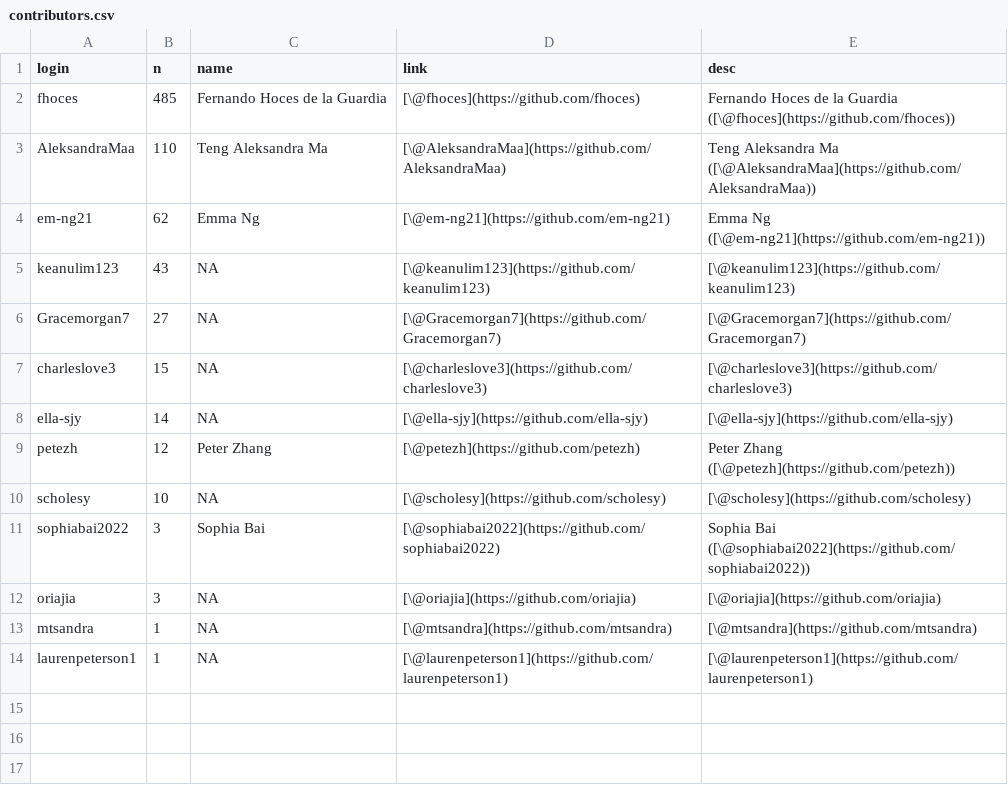
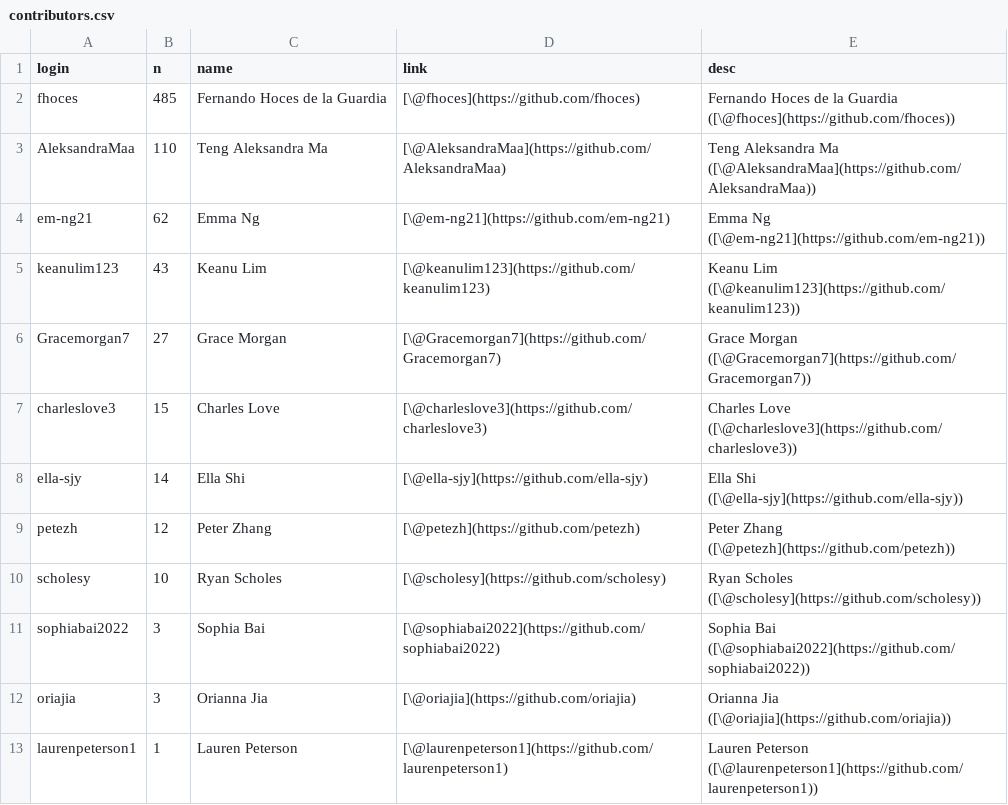
Before and after one commit to BITSS-OPA/opa-deworming, a CSV file: contributors.csv, drawn as a sheet.

Commit message:
update contributors

```diff
--- a/contributors.csv
+++ b/contributors.csv
@@ -4,11 +4,10 @@ AleksandraMaa,110,Teng Aleksandra Ma,[\@AleksandraMaa](https://github.com/Aleksa
 em-ng21,62,Emma Ng,[\@em-ng21](https://github.com/em-ng21),Emma Ng ([\@em-ng21](https://github.com/em-ng21))
-keanulim123,43,NA,[\@keanulim123](https://github.com/keanulim123),[\@keanulim123](https://github.com/keanulim123)
-Gracemorgan7,27,NA,[\@Gracemorgan7](https://github.com/Gracemorgan7),[\@Gracemorgan7](https://github.com/Gracemorgan7)
-charleslove3,15,NA,[\@charleslove3](https://github.com/charleslove3),[\@charleslove3](https://github.com/charleslove3)
-ella-sjy,14,NA,[\@ella-sjy](https://github.com/ella-sjy),[\@ella-sjy](https://github.com/ella-sjy)
+keanulim123,43,Keanu Lim,[\@keanulim123](https://github.com/keanulim123),Keanu Lim ([\@keanulim123](https://github.com/keanulim123))
+Gracemorgan7,27,Grace Morgan,[\@Gracemorgan7](https://github.com/Gracemorgan7),Grace Morgan ([\@Gracemorgan7](https://github.com/Gracemorgan7))
+charleslove3,15,Charles Love,[\@charleslove3](https://github.com/charleslove3),Charles Love ([\@charleslove3](https://github.com/charleslove3))
+ella-sjy,14,Ella Shi,[\@ella-sjy](https://github.com/ella-sjy),Ella Shi ([\@ella-sjy](https://github.com/ella-sjy))
 petezh,12,Peter Zhang,[\@petezh](https://github.com/petezh),Peter Zhang ([\@petezh](https://github.com/petezh))
-scholesy,10,NA,[\@scholesy](https://github.com/scholesy),[\@scholesy](https://github.com/scholesy)
+scholesy,10,Ryan Scholes,[\@scholesy](https://github.com/scholesy),Ryan Scholes ([\@scholesy](https://github.com/scholesy))
 sophiabai2022,3,Sophia Bai,[\@sophiabai2022](https://github.com/sophiabai2022),Sophia Bai ([\@sophiabai2022](https://github.com/sophiabai2022))
-oriajia,3,NA,[\@oriajia](https://github.com/oriajia),[\@oriajia](https://github.com/oriajia)
-mtsandra,1,NA,[\@mtsandra](https://github.com/mtsandra),[\@mtsandra](https://github.com/mtsandra)
-laurenpeterson1,1,NA,[\@laurenpeterson1](https://github.com/laurenpeterson1),[\@laurenpeterson1](https://github.com/laurenpeterson1)
+oriajia,3,Orianna Jia,[\@oriajia](https://github.com/oriajia),Orianna Jia ([\@oriajia](https://github.com/oriajia))
+laurenpeterson1,1,Lauren Peterson,[\@laurenpeterson1](https://github.com/laurenpeterson1),Lauren Peterson ([\@laurenpeterson1](https://github.com/laurenpeterson1))
```
Also changed, not shown: 2 other files.
